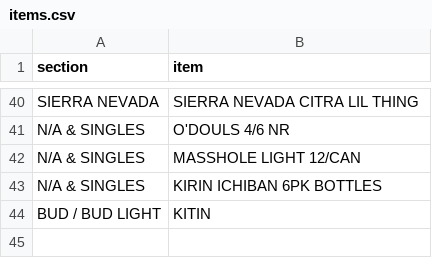
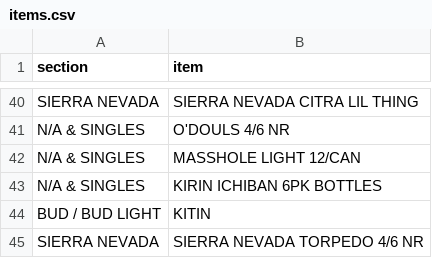
Before and after one commit to nikalston/qbo, a CSV file: items.csv, drawn as a sheet; only a part is shown, gaps mark what is left out; the diff names each change by its address in the sheet, - before the commit and + after, or states it on an @@ line.

Commit message:
Add SIERRA NEVADA TORPEDO 4/6 NR

```diff
--- a/items.csv
+++ b/items.csv
+row 45: SIERRA NEVADA | SIERRA NEVADA TORPEDO 4/6 NR
```
